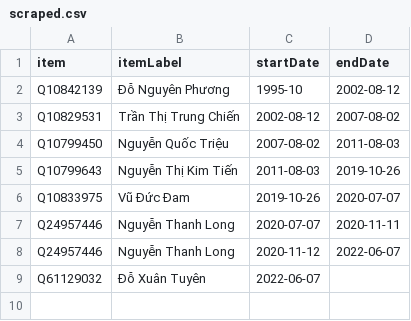
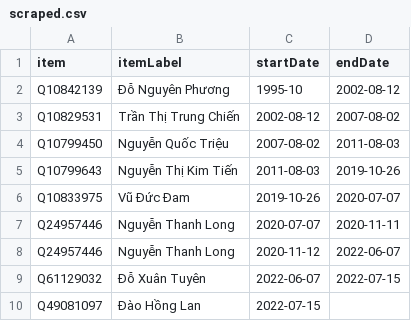
Before and after one commit to every-politician-scrapers/vietnam, a CSV file: sources/wpoffice/health-minister/scraped.csv, drawn as a sheet.

```diff
--- a/sources/wpoffice/health-minister/scraped.csv
+++ b/sources/wpoffice/health-minister/scraped.csv
@@ -8,2 +8,3 @@ Q24957446,Nguyễn Thanh Long,2020-07-07,2020-11-11
 Q24957446,Nguyễn Thanh Long,2020-11-12,2022-06-07
-Q61129032,Đỗ Xuân Tuyên,2022-06-07,""
+Q61129032,Đỗ Xuân Tuyên,2022-06-07,2022-07-15
+Q49081097,Đào Hồng Lan,2022-07-15,""
```
Also changed, not shown: sources/wpoffice/health-minister/wikidata.csv.
